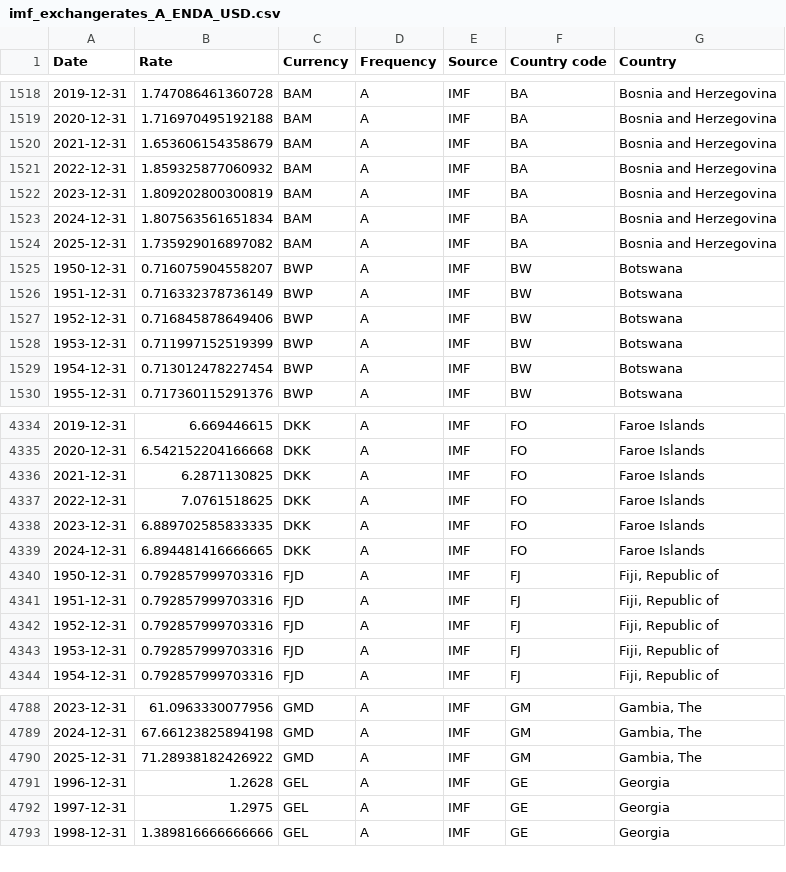
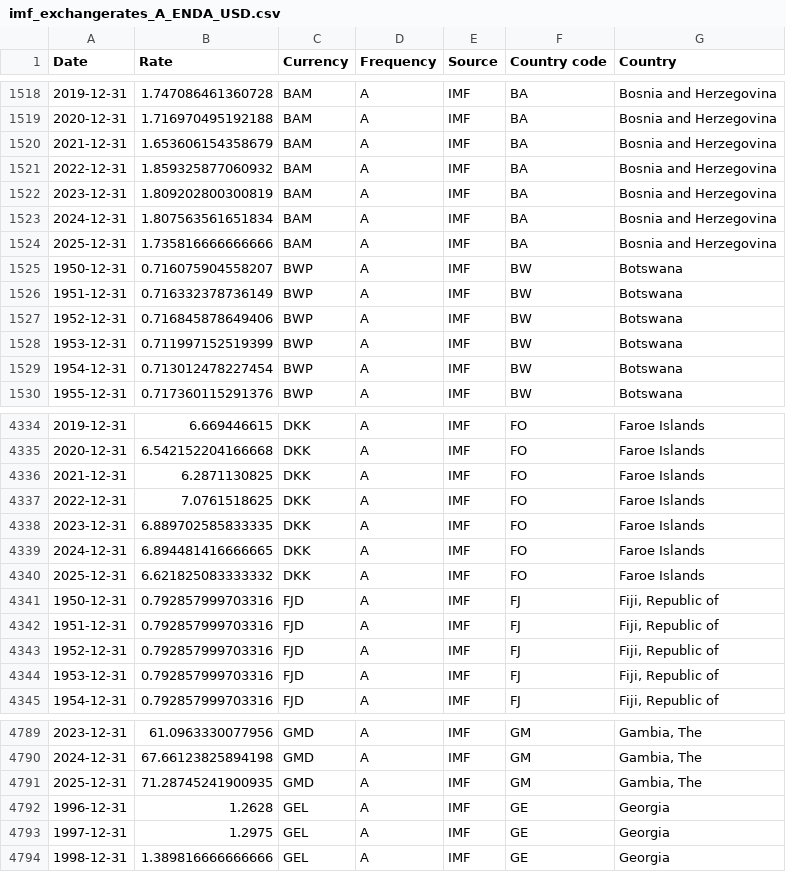
Before and after one commit to codeforIATI/imf-exchangerates, a CSV file: imf_exchangerates_A_ENDA_USD.csv, drawn as a sheet; only a part is shown, gaps mark what is left out.

```diff
--- a/imf_exchangerates_A_ENDA_USD.csv
+++ b/imf_exchangerates_A_ENDA_USD.csv
@@ -1523,3 +1523,3 @@ Date,Rate,Currency,Frequency,Source,Country code,Country
 2024-12-31,1.807563561651834,BAM,A,IMF,BA,Bosnia and Herzegovina
-2025-12-31,1.735929016897082,BAM,A,IMF,BA,Bosnia and Herzegovina
+2025-12-31,1.735816666666666,BAM,A,IMF,BA,Bosnia and Herzegovina
 1950-12-31,0.716075904558207,BWP,A,IMF,BW,Botswana
@@ -4339,2 +4339,3 @@ Date,Rate,Currency,Frequency,Source,Country code,Country
 2024-12-31,6.894481416666665,DKK,A,IMF,FO,Faroe Islands
+2025-12-31,6.621825083333332,DKK,A,IMF,FO,Faroe Islands
 1950-12-31,0.792857999703316,FJD,A,IMF,FJ,"Fiji, Republic of"
@@ -4789,3 +4790,3 @@ Date,Rate,Currency,Frequency,Source,Country code,Country
 2024-12-31,67.66123825894198,GMD,A,IMF,GM,"Gambia, The"
-2025-12-31,71.28938182426922,GMD,A,IMF,GM,"Gambia, The"
+2025-12-31,71.28745241900935,GMD,A,IMF,GM,"Gambia, The"
 1996-12-31,1.2628,GEL,A,IMF,GE,Georgia
```
Also changed, not shown: 2 other files.
